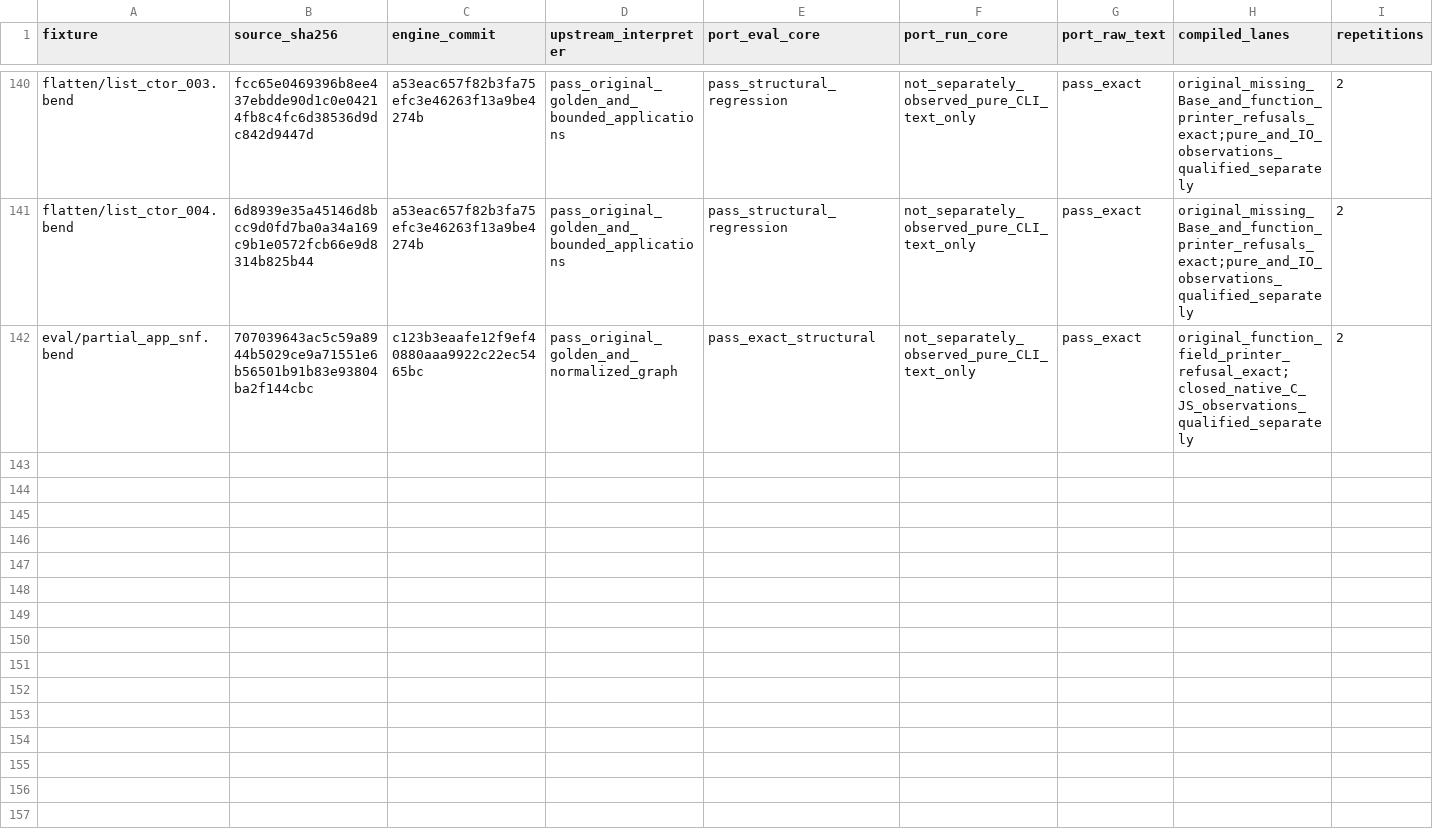
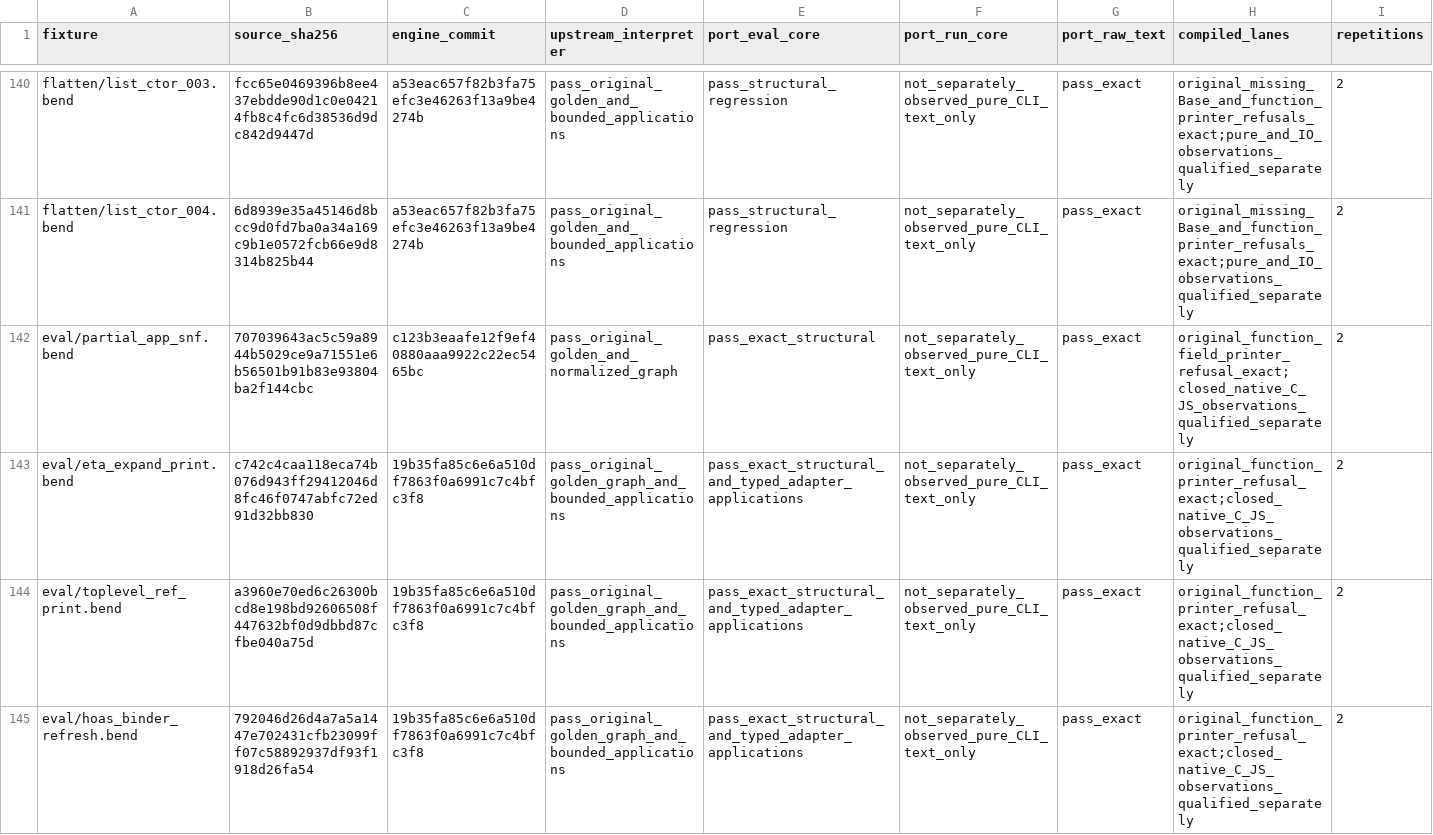
Before and after one commit to TeamDman/teamy-bend, a CSV file: docs/cpu-interpretation-evidence.csv, drawn as a sheet; only a part is shown, gaps mark what is left out; rows hold the shown columns only; the diff names each change by its address in the sheet, - before the commit and + after, or states it on an @@ line.

Commit message:
docs: record function-value normalization and application parity

```diff
--- a/docs/cpu-interpretation-evidence.csv
+++ b/docs/cpu-interpretation-evidence.csv
+row 143: eval/eta_expand_print.bend | c742c4caa118eca74b076d943ff29412046d8fc46f0747abfc72ed91d32bb830 | 19b35fa85c6e6a510df7863f0a6991c7c4bfc3f8 | pass_original_golden_graph_and_bounded_applications | pass_exact_structural_and_typed_adapter_applications | not_separately_observed_pure_CLI_text_only | pass_exact | original_function_printer_refusal_exact;closed_native_C_JS_observations_qualified_separately | 2
+row 144: eval/toplevel_ref_print.bend | a3960e70ed6c26300bcd8e198bd92606508f447632bf0d9dbbd87cfbe040a75d | 19b35fa85c6e6a510df7863f0a6991c7c4bfc3f8 | pass_original_golden_graph_and_bounded_applications | pass_exact_structural_and_typed_adapter_applications | not_separately_observed_pure_CLI_text_only | pass_exact | original_function_printer_refusal_exact;closed_native_C_JS_observations_qualified_separately | 2
+row 145: eval/hoas_binder_refresh.bend | 792046d26d4a7a5a1447e702431cfb23099ff07c58892937df93f1918d26fa54 | 19b35fa85c6e6a510df7863f0a6991c7c4bfc3f8 | pass_original_golden_graph_and_bounded_applications | pass_exact_structural_and_typed_adapter_applications | not_separately_observed_pure_CLI_text_only | pass_exact | original_function_printer_refusal_exact;closed_native_C_JS_observations_qualified_separately | 2
```
Also changed, not shown: 4 other files.
